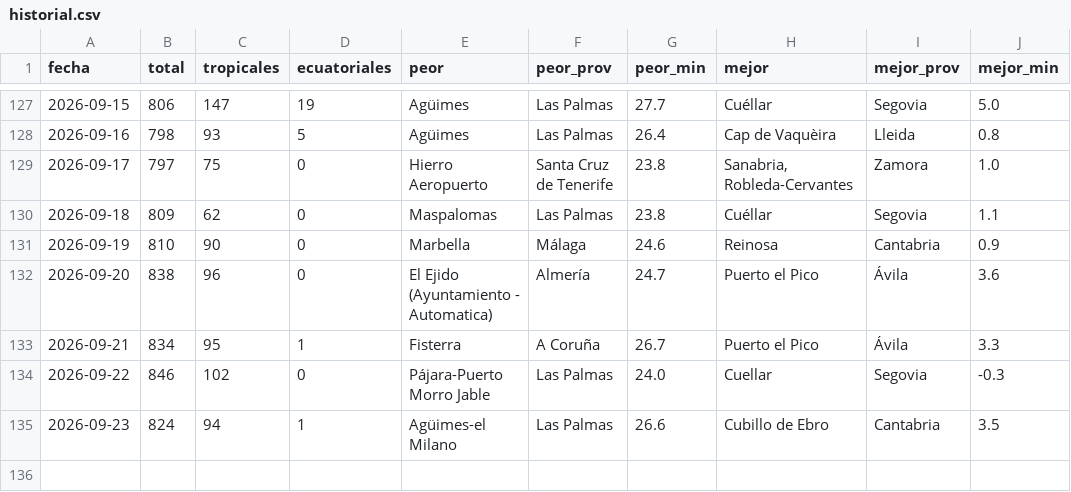
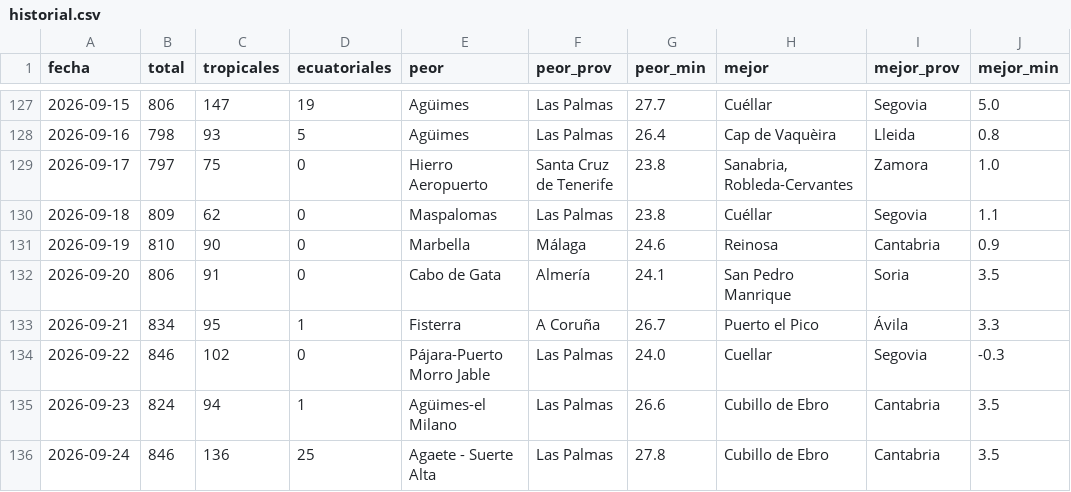
Before and after one commit to prestigyo/refugio-climatico, a CSV file: docs/parte/historial.csv, drawn as a sheet; only a part is shown, gaps mark what is left out.

```diff
--- a/docs/parte/historial.csv
+++ b/docs/parte/historial.csv
@@ -131,3 +131,3 @@ fecha,total,tropicales,ecuatoriales,peor,peor_prov,peor_min,mejor,mejor_prov,mej
 2026-09-19,810,90,0,Marbella,Málaga,24.6,Reinosa,Cantabria,0.9
-2026-09-20,838,96,0,El Ejido (Ayuntamiento - Automatica),Almería,24.7,Puerto el Pico,Ávila,3.6
+2026-09-20,806,91,0,Cabo de Gata,Almería,24.1,San Pedro Manrique,Soria,3.5
 2026-09-21,834,95,1,Fisterra,A Coruña,26.7,Puerto el Pico,Ávila,3.3
@@ -135 +135,2 @@ fecha,total,tropicales,ecuatoriales,peor,peor_prov,peor_min,mejor,mejor_prov,mej
 2026-09-23,824,94,1,Agüimes-el Milano,Las Palmas,26.6,Cubillo de Ebro,Cantabria,3.5
+2026-09-24,846,136,25,Agaete - Suerte Alta,Las Palmas,27.8,Cubillo de Ebro,Cantabria,3.5
```
Also changed, not shown: 5 other files.
